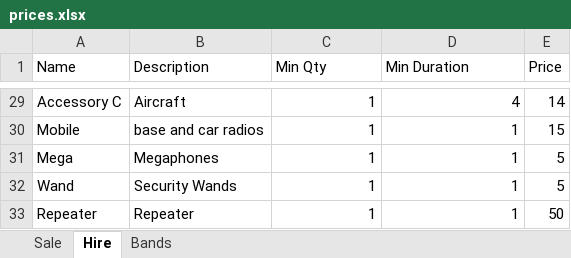
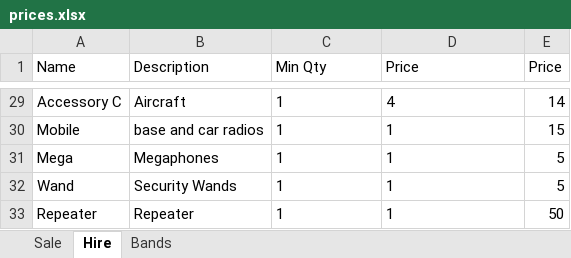
Before and after one commit to pawrequest/office-amherst, an Excel workbook: static/data/prices.xlsx, sheet Hire, drawn as a sheet; only a part is shown, gaps mark what is left out; values as stored, in another font and other column widths than the file's, no borders; the diff covers the shown part only; the diff names each change by its address in the sheet, - before the commit and + after, or states it on an @@ line.

```diff
--- a/static/data/prices.xlsx (sheet Hire)
+++ b/static/data/prices.xlsx (sheet Hire)
-D1: Min Duration
+D1: Price
-C29:D33 alignment: right
+C29:D33 alignment: left
```
Also changed, not shown: 9 added rows, 9 removed rows and cell formats elsewhere in this sheet, sheet Sale, 25 other files.
